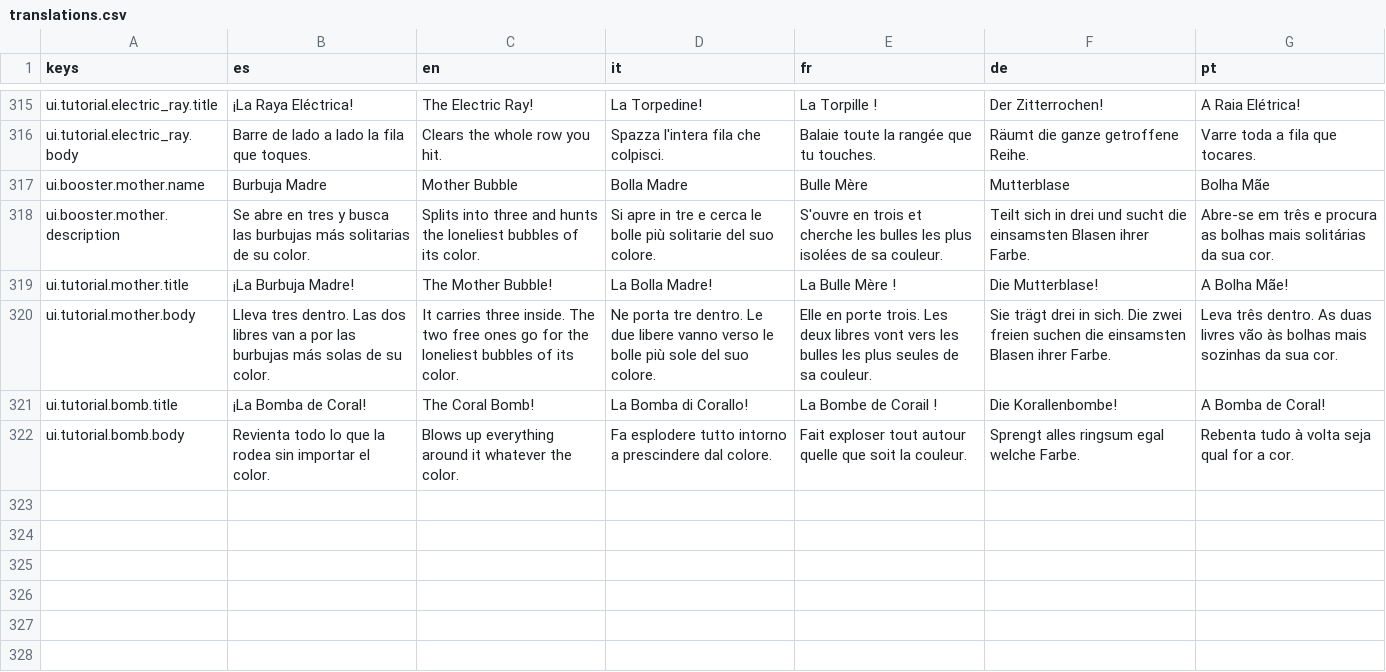
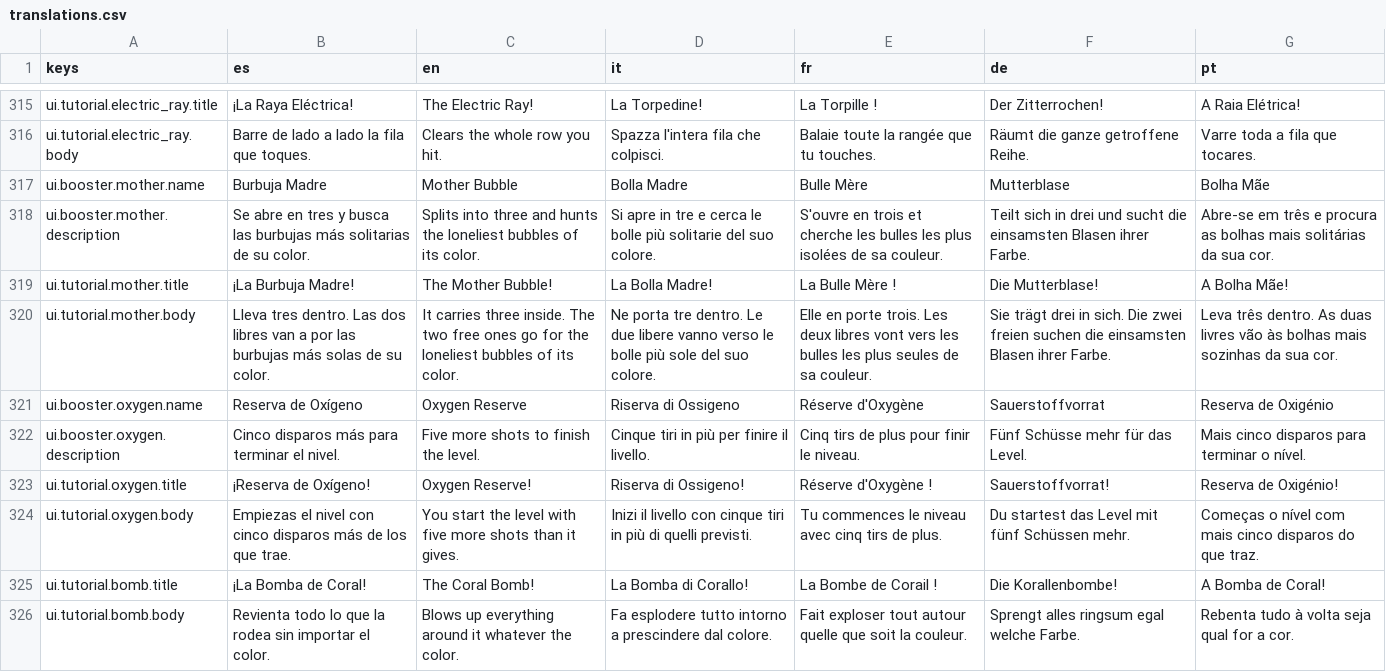
Before and after one commit to dahored/myappcube-game-bubble-shooter, a CSV file: coralia/Assets/Resources/translations.csv, drawn as a sheet; only a part is shown, gaps mark what is left out; the diff names each change by its address in the sheet, - before the commit and + after, or states it on an @@ line.

```diff
--- a/coralia/Assets/Resources/translations.csv
+++ b/coralia/Assets/Resources/translations.csv
+row 321: ui.booster.oxygen.name | Reserva de Oxígeno | Oxygen Reserve | Riserva di Ossigeno | Réserve d'Oxygène | Sauerstoffvorrat | Reserva de Oxigénio
+row 322: ui.booster.oxygen.description | Cinco disparos más para terminar el nivel. | Five more shots to finish the level. | Cinque tiri in più per finire il livello. | Cinq tirs de plus pour finir le niveau. | Fünf Schüsse mehr für das Level. | Mais cinco disparos para terminar o nível.
+row 323: ui.tutorial.oxygen.title | ¡Reserva de Oxígeno! | Oxygen Reserve! | Riserva di Ossigeno! | Réserve d'Oxygène ! | Sauerstoffvorrat! | Reserva de Oxigénio!
+row 324: ui.tutorial.oxygen.body | Empiezas el nivel con cinco disparos más de los que trae. | You start the level with five more shots than it gives. | Inizi il livello con cinque tiri in più di quelli previsti. | Tu commences le niveau avec cinq tirs de plus. | Du startest das Level mit fünf Schüssen mehr. | Começas o nível com mais cinco disparos do que traz.
```
Also changed, not shown: 10 other files.
